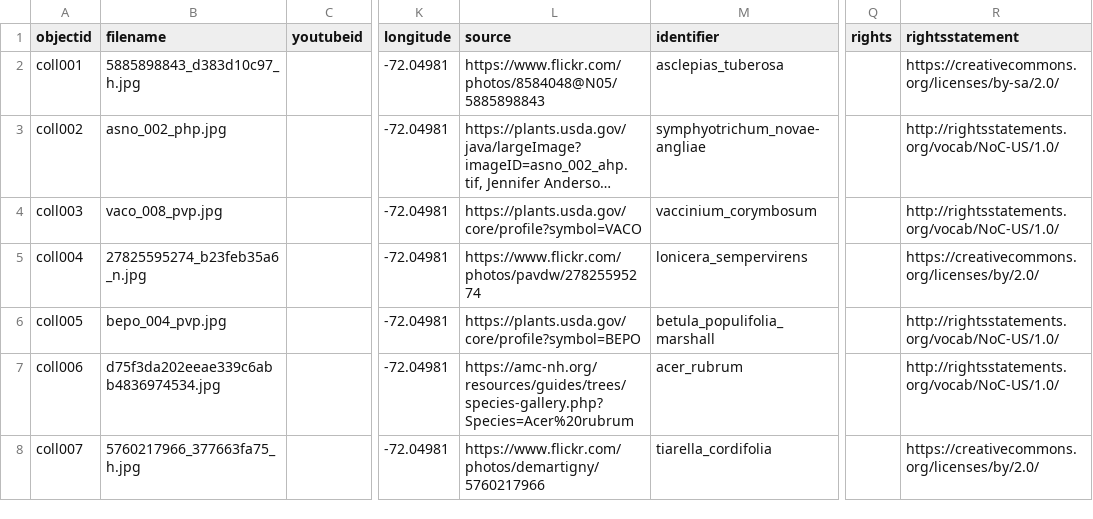
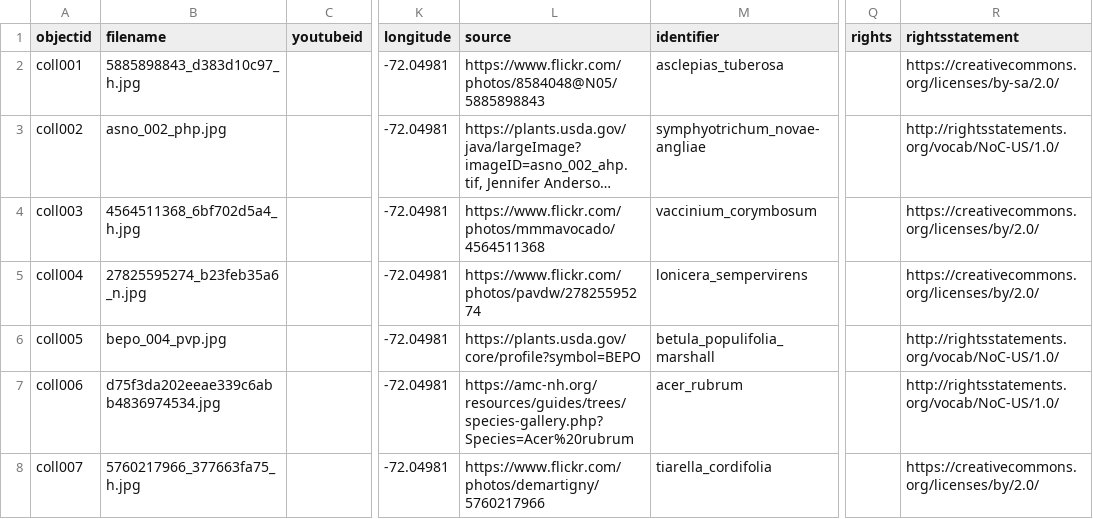
Before and after one commit to seeallie/static-nh-native-plants, a CSV file: _data/staticnhnativeplantsmetadata.csv, drawn as a sheet; only a part is shown, gaps mark what is left out; long unchanged cells end in …; the diff names each change by its address in the sheet, - before the commit and + after, or states it on an @@ line.

```diff
--- a/_data/staticnhnativeplantsmetadata.csv
+++ b/_data/staticnhnativeplantsmetadata.csv
-B4 (filename): vaco_008_pvp.jpg
+B4 (filename): 4564511368_6bf702d5a4_h.jpg
-L4 (source): https://plants.usda.gov/core/profile?symbol=VACO
+L4 (source): https://www.flickr.com/photos/mmmavocado/4564511368
-R4 (rightsstatement): http://rightsstatements.org/vocab/NoC-US/1.0/
+R4 (rightsstatement): https://creativecommons.org/licenses/by/2.0/
```
Also changed, not shown: 6 other files.
